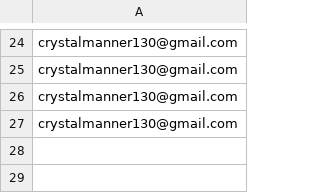
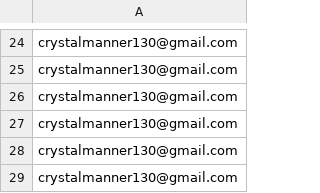
Before and after one commit to crystalmanner/InspiredCompanies, a CSV file: app/data/email.csv, drawn as a sheet; only a part is shown, gaps mark what is left out.

```diff
--- a/app/data/email.csv
+++ b/app/data/email.csv
@@ -27 +27,3 @@ crystalmanner130@gmail.com
 crystalmanner130@gmail.com
+crystalmanner130@gmail.com
+crystalmanner130@gmail.com
```
Also changed, not shown: 1 other file.
